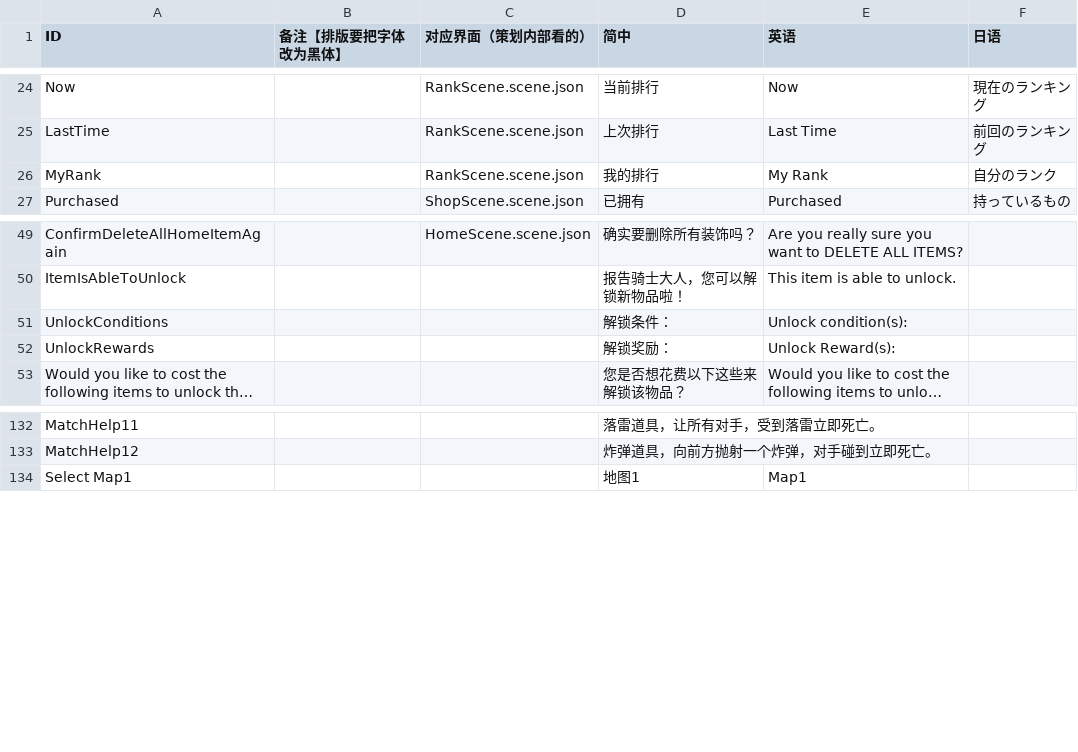
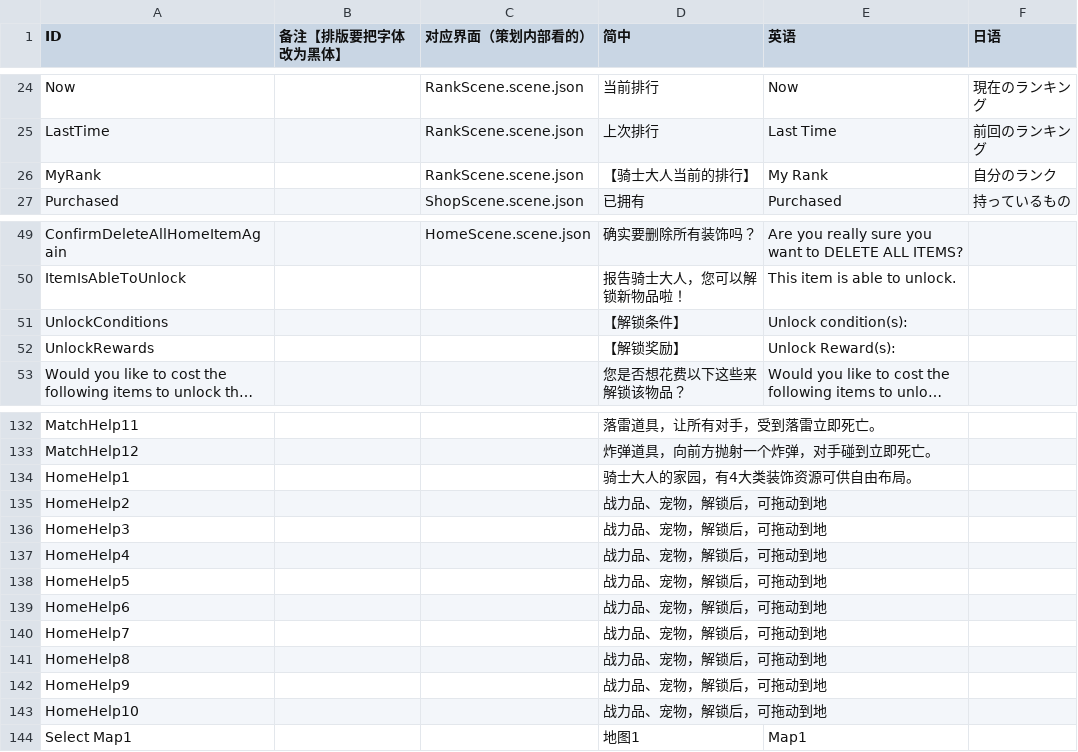
Before and after one commit to Aran1992/bike, a CSV file: i18n.csv, drawn as a sheet; only a part is shown, gaps mark what is left out; long unchanged cells end in …; the diff names each change by its address in the sheet, - before the commit and + after, or states it on an @@ line.

```diff
--- a/i18n.csv
+++ b/i18n.csv
-D26 (简中): 我的排行
+D26 (简中): 【骑士大人当前的排行】
-D51 (简中): 解锁条件：
+D51 (简中): 【解锁条件】
-D52 (简中): 解锁奖励：
+D52 (简中): 【解锁奖励】
+row 134: HomeHelp1 |  |  | 骑士大人的家园，有4大类装饰资源可供自由布局。
+row 135: HomeHelp2 |  |  | 战力品、宠物，解锁后，可拖动到地
+row 136: HomeHelp3 |  |  | 战力品、宠物，解锁后，可拖动到地
+row 137: HomeHelp4 |  |  | 战力品、宠物，解锁后，可拖动到地
+row 138: HomeHelp5 |  |  | 战力品、宠物，解锁后，可拖动到地
+row 139: HomeHelp6 |  |  | 战力品、宠物，解锁后，可拖动到地
+row 140: HomeHelp7 |  |  | 战力品、宠物，解锁后，可拖动到地
+row 141: HomeHelp8 |  |  | 战力品、宠物，解锁后，可拖动到地
+row 142: HomeHelp9 |  |  | 战力品、宠物，解锁后，可拖动到地
+row 143: HomeHelp10 |  |  | 战力品、宠物，解锁后，可拖动到地
```
Also changed, not shown: 4 other files.
